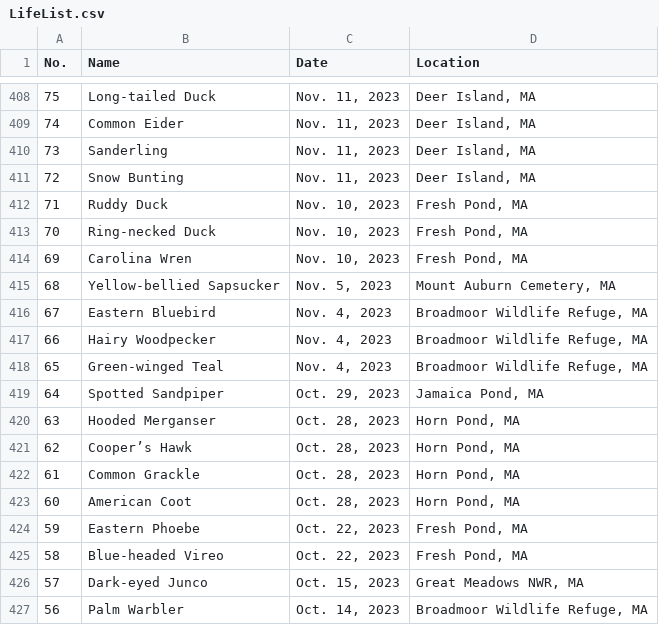
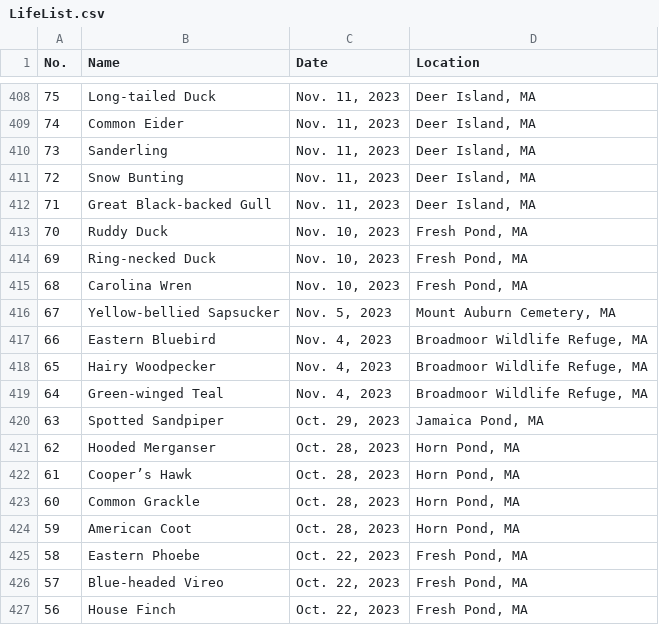
Before and after one commit to Jonah-Min/lifelist.jonahmin.com, a CSV file: dist/LifeList.csv, drawn as a sheet; only a part is shown, gaps mark what is left out; the diff covers the shown part only.

Commit message:
Update life list

```diff
--- a/dist/LifeList.csv
+++ b/dist/LifeList.csv
@@ -411,17 +411,17 @@ No.,Name,Date,Location
 72,Snow Bunting,"Nov. 11, 2023","Deer Island, MA"
-71,Ruddy Duck,"Nov. 10, 2023","Fresh Pond, MA"
-70,Ring-necked Duck,"Nov. 10, 2023","Fresh Pond, MA"
-69,Carolina Wren,"Nov. 10, 2023","Fresh Pond, MA"
-68,Yellow-bellied Sapsucker,"Nov. 5, 2023","Mount Auburn Cemetery, MA"
-67,Eastern Bluebird,"Nov. 4, 2023","Broadmoor Wildlife Refuge, MA"
-66,Hairy Woodpecker,"Nov. 4, 2023","Broadmoor Wildlife Refuge, MA"
-65,Green-winged Teal,"Nov. 4, 2023","Broadmoor Wildlife Refuge, MA"
-64,Spotted Sandpiper,"Oct. 29, 2023","Jamaica Pond, MA"
-63,Hooded Merganser,"Oct. 28, 2023","Horn Pond, MA"
-62,Cooper’s Hawk,"Oct. 28, 2023","Horn Pond, MA"
-61,Common Grackle,"Oct. 28, 2023","Horn Pond, MA"
-60,American Coot,"Oct. 28, 2023","Horn Pond, MA"
-59,Eastern Phoebe,"Oct. 22, 2023","Fresh Pond, MA"
-58,Blue-headed Vireo,"Oct. 22, 2023","Fresh Pond, MA"
-57,Dark-eyed Junco,"Oct. 15, 2023","Great Meadows NWR, MA"
-56,Palm Warbler,"Oct. 14, 2023","Broadmoor Wildlife Refuge, MA"
+71,Great Black-backed Gull,"Nov. 11, 2023","Deer Island, MA"
+70,Ruddy Duck,"Nov. 10, 2023","Fresh Pond, MA"
+69,Ring-necked Duck,"Nov. 10, 2023","Fresh Pond, MA"
+68,Carolina Wren,"Nov. 10, 2023","Fresh Pond, MA"
+67,Yellow-bellied Sapsucker,"Nov. 5, 2023","Mount Auburn Cemetery, MA"
+66,Eastern Bluebird,"Nov. 4, 2023","Broadmoor Wildlife Refuge, MA"
+65,Hairy Woodpecker,"Nov. 4, 2023","Broadmoor Wildlife Refuge, MA"
+64,Green-winged Teal,"Nov. 4, 2023","Broadmoor Wildlife Refuge, MA"
+63,Spotted Sandpiper,"Oct. 29, 2023","Jamaica Pond, MA"
+62,Hooded Merganser,"Oct. 28, 2023","Horn Pond, MA"
+61,Cooper’s Hawk,"Oct. 28, 2023","Horn Pond, MA"
+60,Common Grackle,"Oct. 28, 2023","Horn Pond, MA"
+59,American Coot,"Oct. 28, 2023","Horn Pond, MA"
+58,Eastern Phoebe,"Oct. 22, 2023","Fresh Pond, MA"
+57,Blue-headed Vireo,"Oct. 22, 2023","Fresh Pond, MA"
+56,House Finch,"Oct. 22, 2023","Fresh Pond, MA"
```
Also changed, not shown: 148 edited cells elsewhere in this file, public/LifeList.csv.
